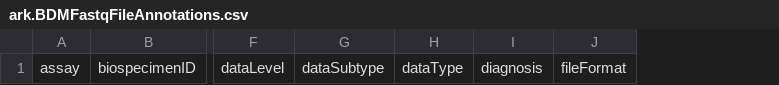
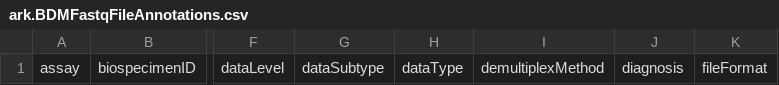
Before and after one commit to ARK-Portal/data_model, a CSV file: model_templates/ark.BDMFastqFileAnnotations.csv, drawn as a sheet; only a part is shown, gaps mark what is left out; the diff names each change by its address in the sheet, - before the commit and + after, or states it on an @@ line.

```diff
--- a/model_templates/ark.BDMFastqFileAnnotations.csv
+++ b/model_templates/ark.BDMFastqFileAnnotations.csv
+column I, row 1: demultiplexMethod
```
Also changed, not shown: model_contexts/biospecimen/ark.biospecimen_model.csv, model_contexts/fastq/ark.fastq_model.csv, 5 other files.
